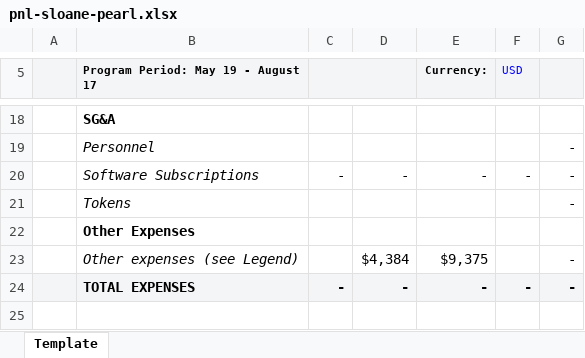
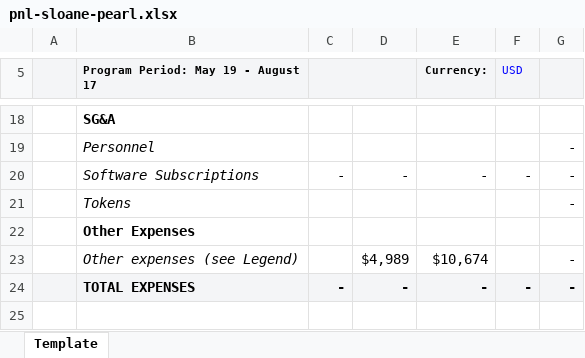
Before and after one commit to mightyg7/sloane-pearl-xprize, an Excel workbook: financials/pnl-sloane-pearl.xlsx, sheet Template, drawn as a sheet; only a part is shown, gaps mark what is left out; values as stored, in another font and other column widths than the file's, no borders; the diff names each change by its address in the sheet, - before the commit and + after, or states it on an @@ line.

Commit message:
fix: convert Meta ad spend EUR->USD and force xlsx formula recalc
Two review-flagged bugs in the P&L xlsx fill:

- getSloanePearlSpendByMonth() was mapping Meta's `spend` field straight
  into a field named spendUsd with no conversion. act_1115325060591696
  actually bills in EUR (confirmed live via the Graph API), so Other
  Expenses (row 23) was understated by the EUR/USD spread. Now fetches
  the account's real currency and converts using the main
  fashion-autopilot platform's own cached FxRate table (read-only,
  lib/fx.ts), consistent with what the business uses for its own
  accounting. June $4384.42 -> $4989.47, July ~$9375 -> ~$10674 (current
  month's spend is still live/accruing, so the exact figure moves
  between runs).

- fill-pnl-template.ts wrote the blank template's stale cached $0
  formula results back into the output without a recalc-on-open flag,
  so non-recalculating viewers (e.g. macOS Quick Look) showed TOTAL
  REVENUE/EXPENSES/PROFIT as $0. Added
  workbook.calcProperties.fullCalcOnLoad = true before writeFile;
  verified at the raw XML level that <calcPr fullCalcOnLoad="1"/> is now
  present and no input cell changed.

Also documented in pnl-methodology.md and token-cost-allocation.md: the
June/July monthly token-allocation split and its pro-rata-by-order-count
basis (previously only in an untracked report file), why May gets $0
tokens, and the EUR->USD conversion (account currency, rate, source,
fetch date) — both required by the template legend's "explain each
expense line" rule.

```diff
--- a/financials/pnl-sloane-pearl.xlsx (sheet Template)
+++ b/financials/pnl-sloane-pearl.xlsx (sheet Template)
-D23: $4,384
+D23: $4,989
-E23 (Currency:): $9,375
+E23 (Currency:): $10,674
```
Also changed, not shown: 5 other files.
